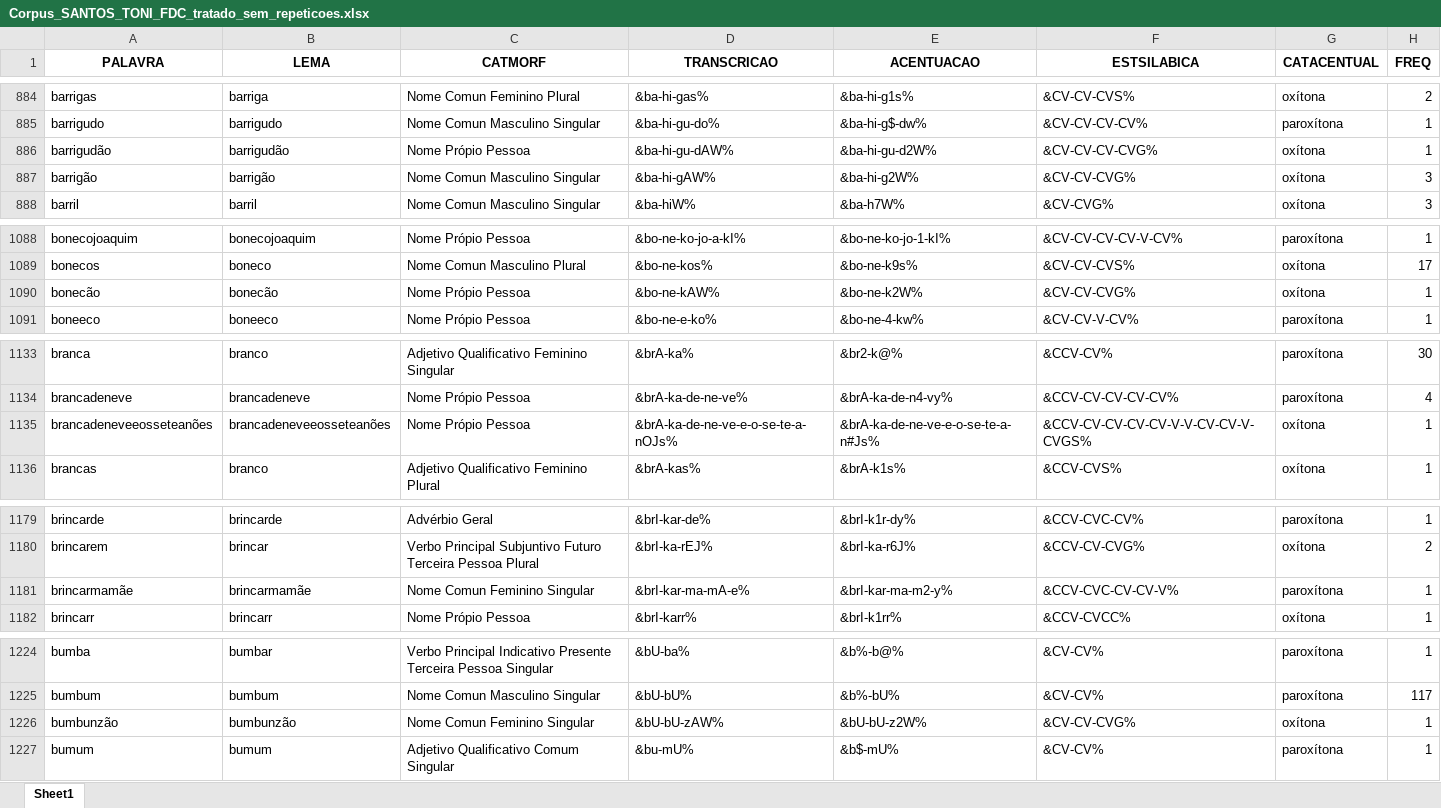
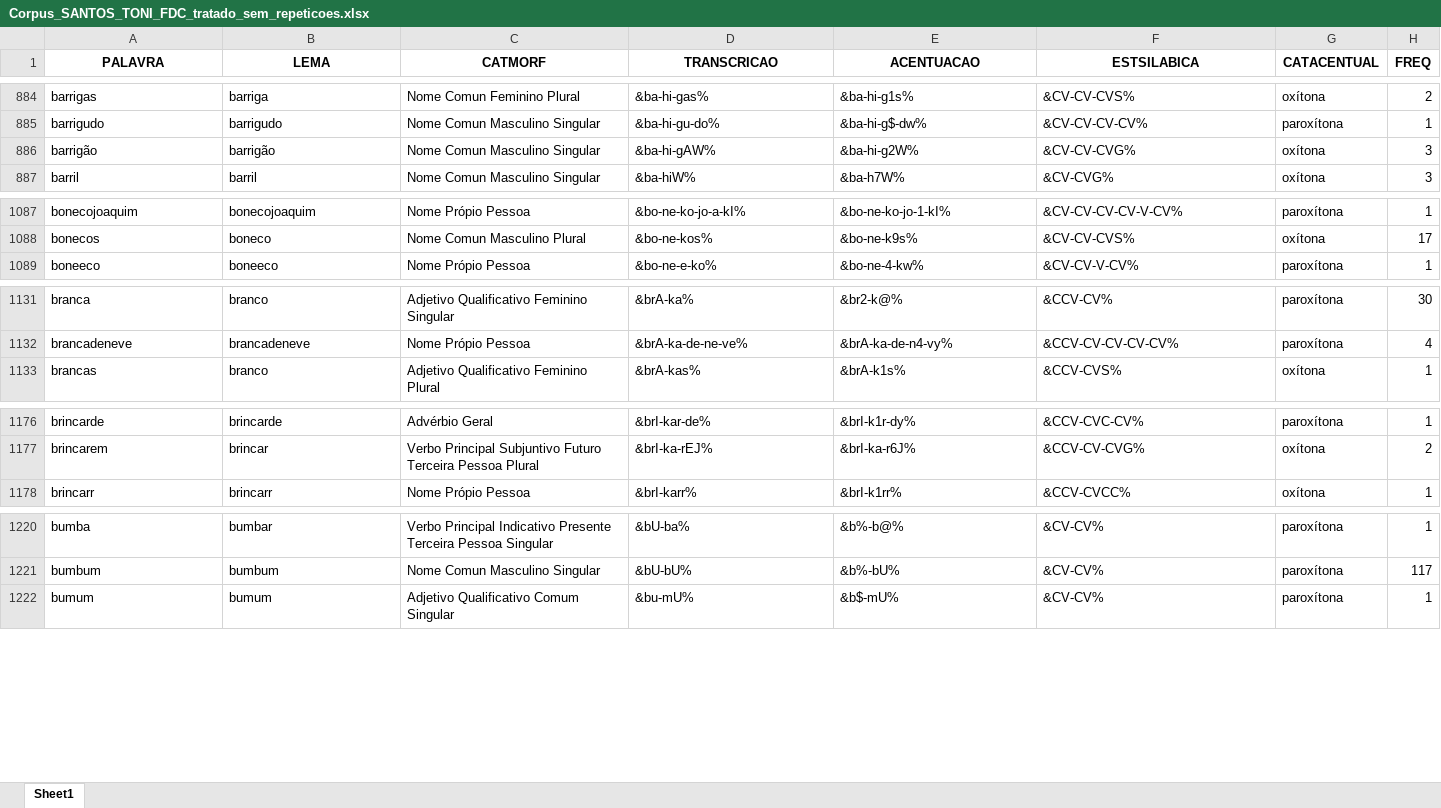
Before and after one commit to FatecFranca/DSM-P5-G01-2026-02, an Excel workbook: Corpus_SANTOS_TONI_FDC_tratado_sem_repeticoes.xlsx, sheet Sheet1, drawn as a sheet; only a part is shown, gaps mark what is left out; values as stored, in another font and other column widths than the file's, no borders; the diff covers the shown part only; the diff names each change by its address in the sheet, - before the commit and + after, or states it on an @@ line.

```diff
--- a/Corpus_SANTOS_TONI_FDC_tratado_sem_repeticoes.xlsx (sheet Sheet1)
+++ b/Corpus_SANTOS_TONI_FDC_tratado_sem_repeticoes.xlsx (sheet Sheet1)
-row 886: barrigudão | barrigudão | Nome Própio Pessoa | &ba-hi-gu-dAW% | &ba-hi-gu-d2W% | &CV-CV-CV-CVG% | oxítona | 1
-row 1090: bonecão | bonecão | Nome Própio Pessoa | &bo-ne-kAW% | &bo-ne-k2W% | &CV-CV-CVG% | oxítona | 1
-row 1135: brancadeneveeosseteanões | brancadeneveeosseteanões | Nome Própio Pessoa | &brA-ka-de-ne-ve-e-o-se-te-a-nOJs% | &brA-ka-de-ne-ve-e-o-se-te-a-n#Js% | &CCV-CV-CV-CV-CV-V-V-CV-CV-V-CVGS% | oxítona | 1
-row 1181: brincarmamãe | brincarmamãe | Nome Comun Feminino Singular | &brI-kar-ma-mA-e% | &brI-kar-ma-m2-y% | &CCV-CVC-CV-CV-V% | paroxítona | 1
-row 1226: bumbunzão | bumbunzão | Nome Comun Feminino Singular | &bU-bU-zAW% | &bU-bU-z2W% | &CV-CV-CVG% | oxítona | 1
```
Also changed, not shown: 8 removed rows and 11 edited cells elsewhere in this sheet, 2 other files.
